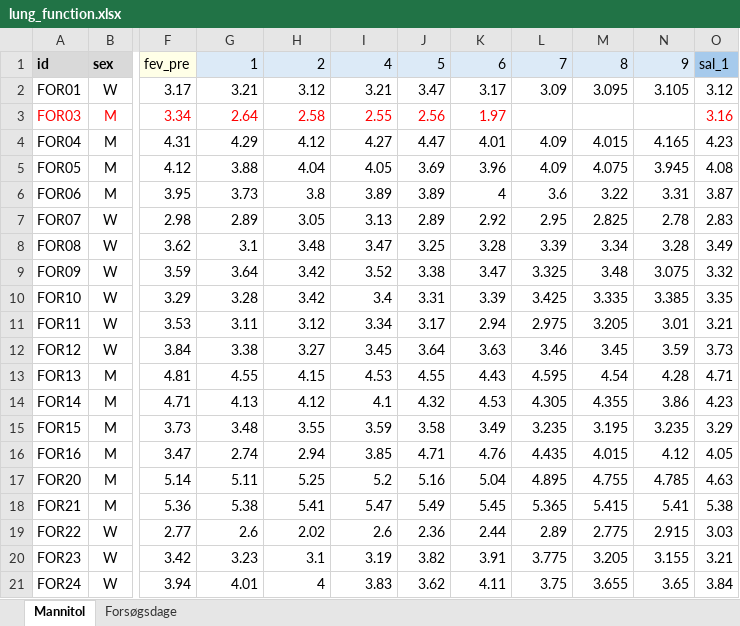
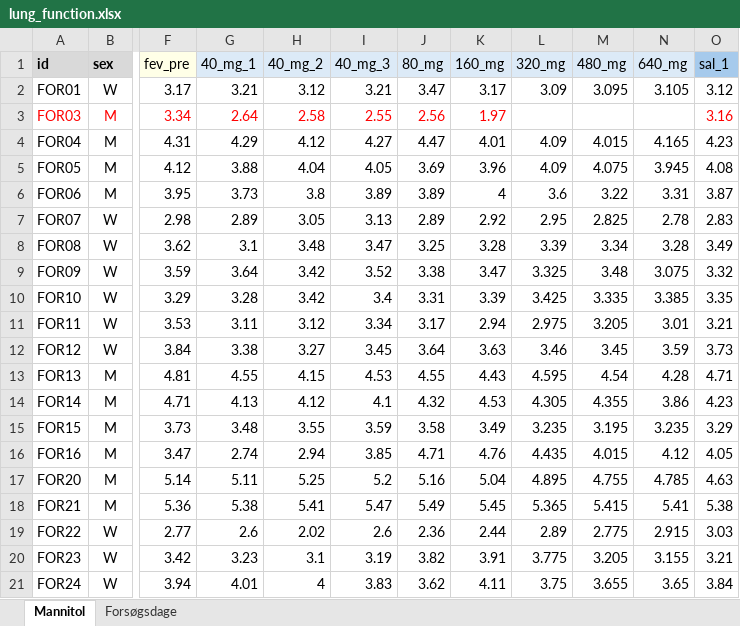
Before and after one commit to s-jessen/2024_formoterol, an Excel workbook: data-raw/lung_function.xlsx, sheet Mannitol, drawn as a sheet; only a part is shown, gaps mark what is left out; values as stored, in another font and other column widths than the file's, no borders; the diff names each change by its address in the sheet, - before the commit and + after, or states it on an @@ line.

Commit message:
adjusted lung function timing
Next, insert vlines on categorical x-axis

```diff
--- a/data-raw/lung_function.xlsx (sheet Mannitol)
+++ b/data-raw/lung_function.xlsx (sheet Mannitol)
-G1: 1
+G1: 40_mg_1
-H1: 2
+H1: 40_mg_2
-I1: 4
+I1: 40_mg_3
-J1: 5
+J1: 80_mg
-K1: 6
+K1: 160_mg
-L1: 7
+L1: 320_mg
-M1: 8
+M1: 480_mg
-N1: 9
+N1: 640_mg
```
Also changed, not shown: 1 other file.
